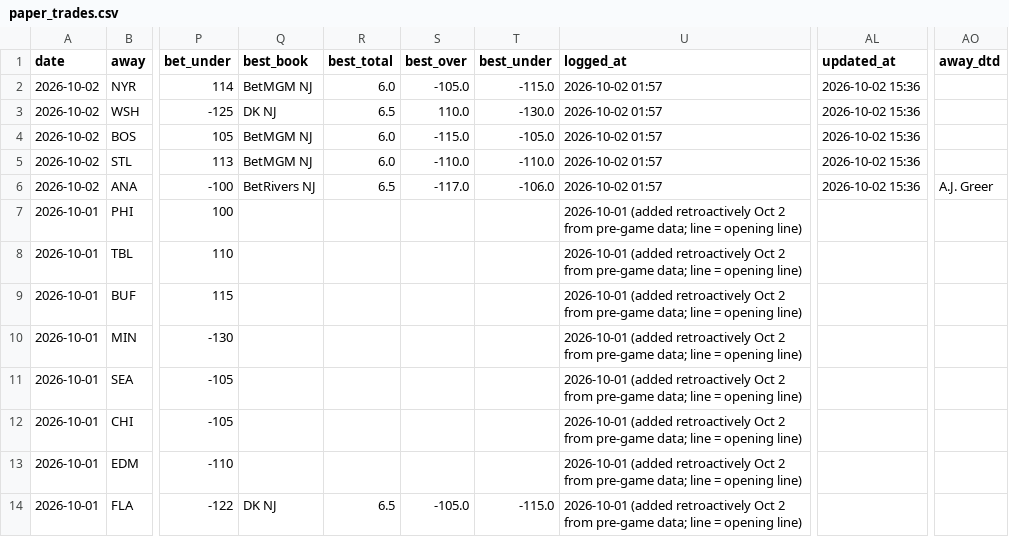
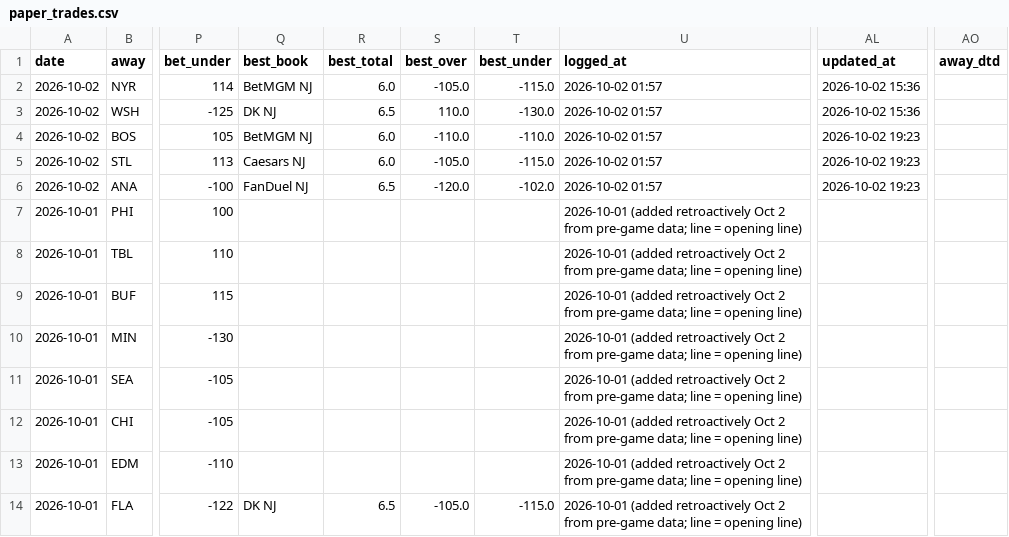
Before and after one commit to Prezbo8/NHL-total-model, a CSV file: paper_trades.csv, drawn as a sheet; only a part is shown, gaps mark what is left out; the diff names each change by its address in the sheet, - before the commit and + after, or states it on an @@ line.

```diff
--- a/paper_trades.csv
+++ b/paper_trades.csv
-S4 (best_over): -115.0
+S4 (best_over): -110.0
-T4 (best_under): -105.0
+T4 (best_under): -110.0
-AL4:AL6 (updated_at): 2026-10-02 15:36
+AL4:AL6 (updated_at): 2026-10-02 19:23
-Q5 (best_book): BetMGM NJ
+Q5 (best_book): Caesars NJ
-S5 (best_over): -110.0
+S5 (best_over): -105.0
-T5 (best_under): -110.0
+T5 (best_under): -115.0
-Q6 (best_book): BetRivers NJ
+Q6 (best_book): FanDuel NJ
-S6 (best_over): -117.0
+S6 (best_over): -120.0
-T6 (best_under): -106.0
+T6 (best_under): -102.0
-AO6 (away_dtd): A.J. Greer
+AO6 (away_dtd): (empty)
```
Also changed, not shown: 3 other files.
